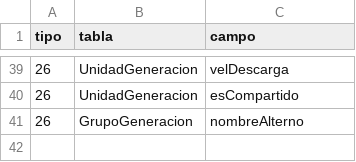
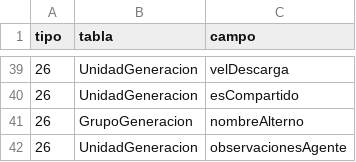
Before and after one commit to pedrgomr0/test, a CSV file: camposMIDPlantasSolares - Sheet1.csv, drawn as a sheet; only a part is shown, gaps mark what is left out.

Commit message:
Update camposMIDPlantasSolares - Sheet1.csv
observacionesAgente

```diff
--- a/camposMIDPlantasSolares - Sheet1.csv
+++ b/camposMIDPlantasSolares - Sheet1.csv
@@ -41 +41,2 @@ tipo,tabla,campo
 26,GrupoGeneracion,nombreAlterno
+26,UnidadGeneracion,observacionesAgente
```
